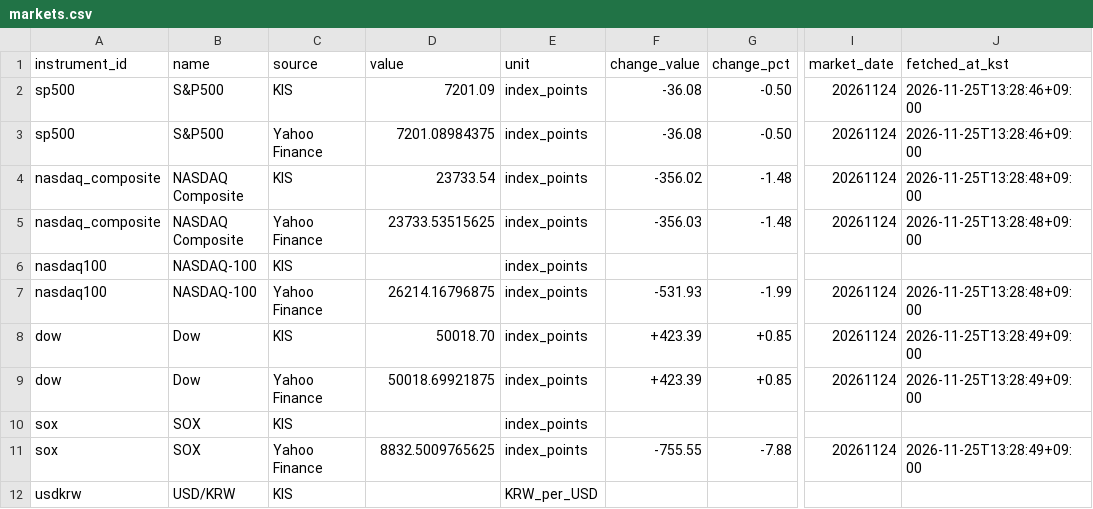
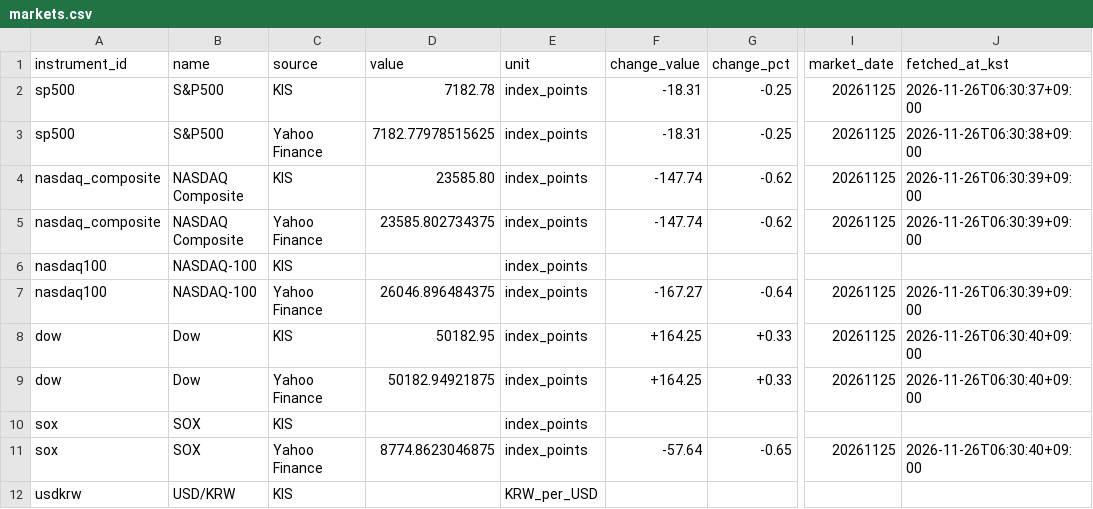
Before and after one commit to hurray1656/etf-reports, a CSV file: reports/markets.csv, drawn as a sheet; only a part is shown, gaps mark what is left out; the diff covers the shown part only; the diff names each change by its address in the sheet, - before the commit and + after, or states it on an @@ line.

```diff
--- a/reports/markets.csv
+++ b/reports/markets.csv
-D2 (value): 7201.09
+D2 (value): 7182.78
-F2:F3 (change_value): -36.08
+F2:F3 (change_value): -18.31
-G2:G3 (change_pct): -0.50
+G2:G3 (change_pct): -0.25
-I2:I5 (market_date): 20261124
+I2:I5 (market_date): 20261125
-J2 (fetched_at_kst): 2026-11-25T13:28:46+09:00
+J2 (fetched_at_kst): 2026-11-26T06:30:37+09:00
-D3 (value): 7201.08984375
+D3 (value): 7182.77978515625
-J3 (fetched_at_kst): 2026-11-25T13:28:46+09:00
+J3 (fetched_at_kst): 2026-11-26T06:30:38+09:00
-D4 (value): 23733.54
+D4 (value): 23585.80
-F4 (change_value): -356.02
+F4 (change_value): -147.74
-G4:G5 (change_pct): -1.48
+G4:G5 (change_pct): -0.62
-J4:J5 (fetched_at_kst): 2026-11-25T13:28:48+09:00
+J4:J5 (fetched_at_kst): 2026-11-26T06:30:39+09:00
-D5 (value): 23733.53515625
+D5 (value): 23585.802734375
-F5 (change_value): -356.03
+F5 (change_value): -147.74
-D7 (value): 26214.16796875
+D7 (value): 26046.896484375
-F7 (change_value): -531.93
+F7 (change_value): -167.27
-G7 (change_pct): -1.99
+G7 (change_pct): -0.64
-I7:I9 (market_date): 20261124
+I7:I9 (market_date): 20261125
-J7 (fetched_at_kst): 2026-11-25T13:28:48+09:00
+J7 (fetched_at_kst): 2026-11-26T06:30:39+09:00
-D8 (value): 50018.70
+D8 (value): 50182.95
-F8:F9 (change_value): +423.39
+F8:F9 (change_value): +164.25
-G8:G9 (change_pct): +0.85
+G8:G9 (change_pct): +0.33
-J8:J9 (fetched_at_kst): 2026-11-25T13:28:49+09:00
+J8:J9 (fetched_at_kst): 2026-11-26T06:30:40+09:00
-D9 (value): 50018.69921875
+D9 (value): 50182.94921875
-D11 (value): 8832.5009765625
+D11 (value): 8774.8623046875
-F11 (change_value): -755.55
+F11 (change_value): -57.64
-G11 (change_pct): -7.88
+G11 (change_pct): -0.65
-I11 (market_date): 20261124
+I11 (market_date): 20261125
-J11 (fetched_at_kst): 2026-11-25T13:28:49+09:00
+J11 (fetched_at_kst): 2026-11-26T06:30:40+09:00
```
Also changed, not shown: 46 edited cells elsewhere in this file, 1 other file.
